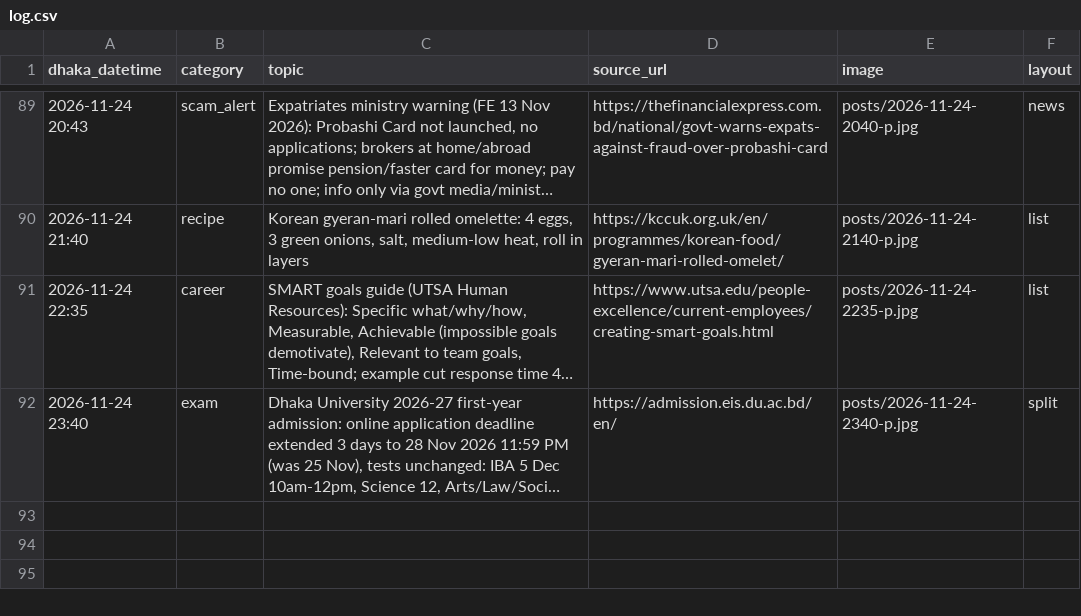
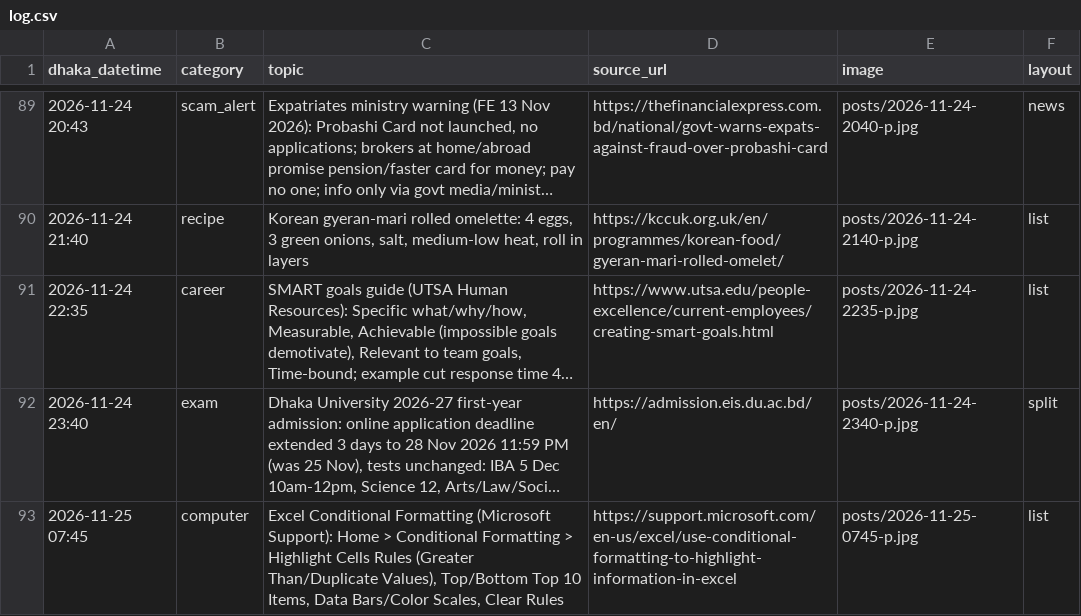
Before and after one commit to Rajibnt/codexnatore, a CSV file: ready/log.csv, drawn as a sheet; only a part is shown, gaps mark what is left out; long unchanged cells end in …; the diff names each change by its address in the sheet, - before the commit and + after, or states it on an @@ line.

```diff
--- a/ready/log.csv
+++ b/ready/log.csv
+row 93: 2026-11-25 07:45 | computer | Excel Conditional Formatting (Microsoft Support): Home > Conditional Formatting > Highlight Cells Rules (Greater Than/Duplicate Values), Top/Bottom Top 10 Items, Data Bars/Color Scales, Clear Rules | https://support.microsoft.com/en-us/excel/use-conditional-formatting-to-highlight-information-in-excel | posts/2026-11-25-0745-p.jpg | list
```
Also changed, not shown: 4 other files.
